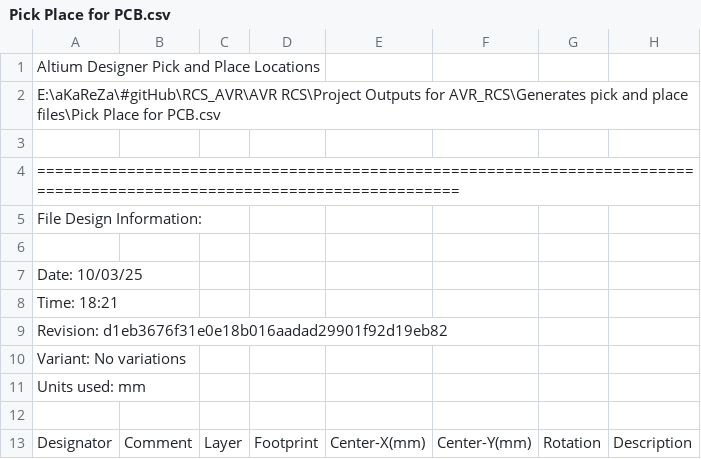
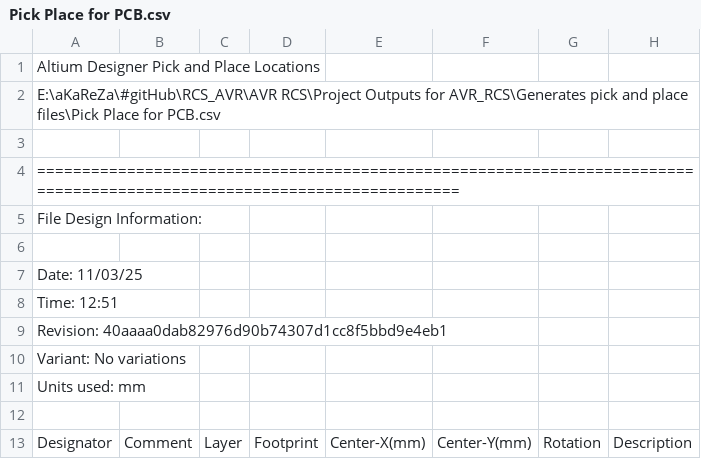
Before and after one commit to aKaReZa75/RCS_AVR, a CSV file: AVR RCS/Project Outputs for AVR_RCS/Generates pick and place files/Pick Place for PCB.csv, drawn as a sheet; only a part is shown.

```diff
--- a/AVR RCS/Project Outputs for AVR_RCS/Generates pick and place files/Pick Place for PCB.csv
+++ b/AVR RCS/Project Outputs for AVR_RCS/Generates pick and place files/Pick Place for PCB.csv
@@ -6,5 +6,5 @@ File Design Information:
 
-Date:       10/03/25
-Time:       18:21
-Revision:   d1eb3676f31e0e18b016aadad29901f92d19eb82
+Date:       11/03/25
+Time:       12:51
+Revision:   40aaaa0dab82976d90b74307d1cc8f5bbd9e4eb1
 Variant:    No variations
```
Also changed, not shown: 48 other files.
